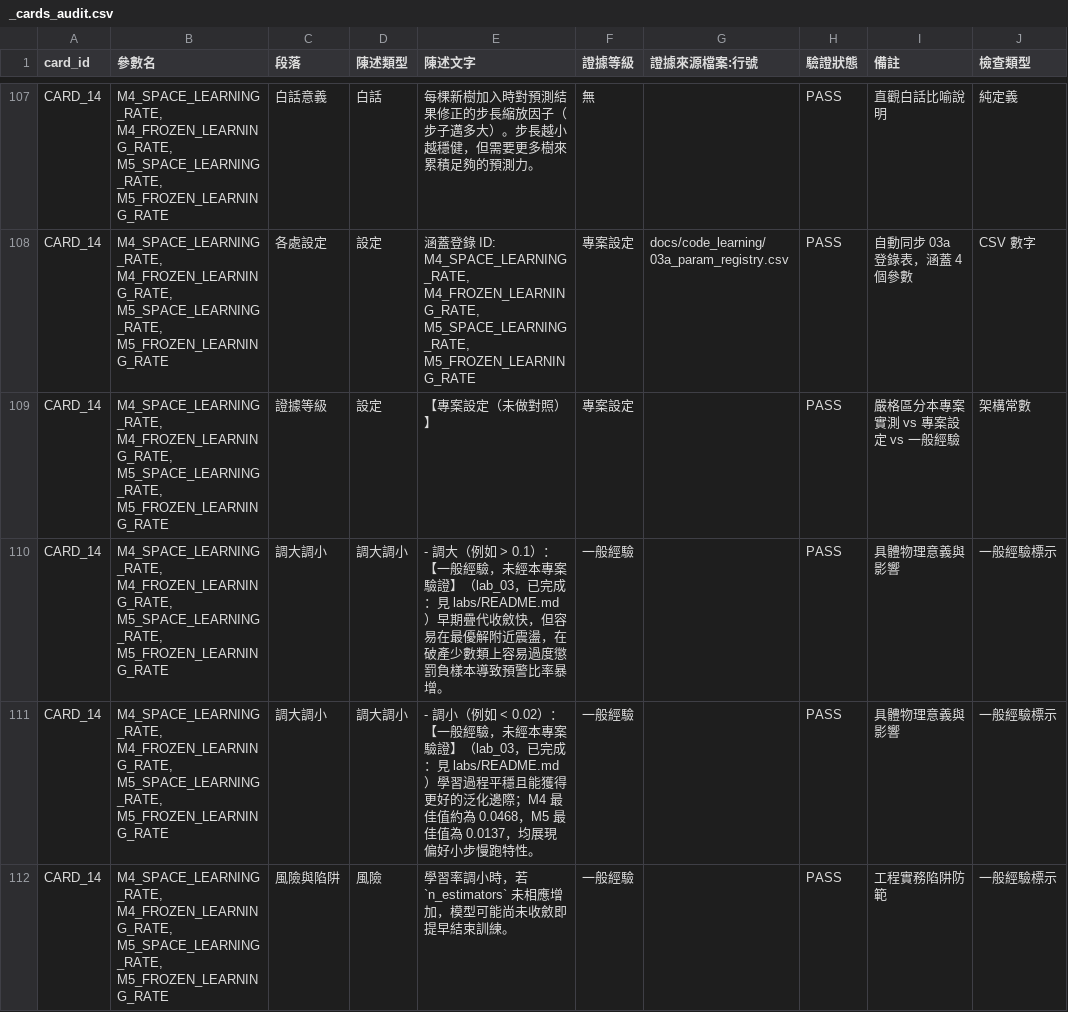
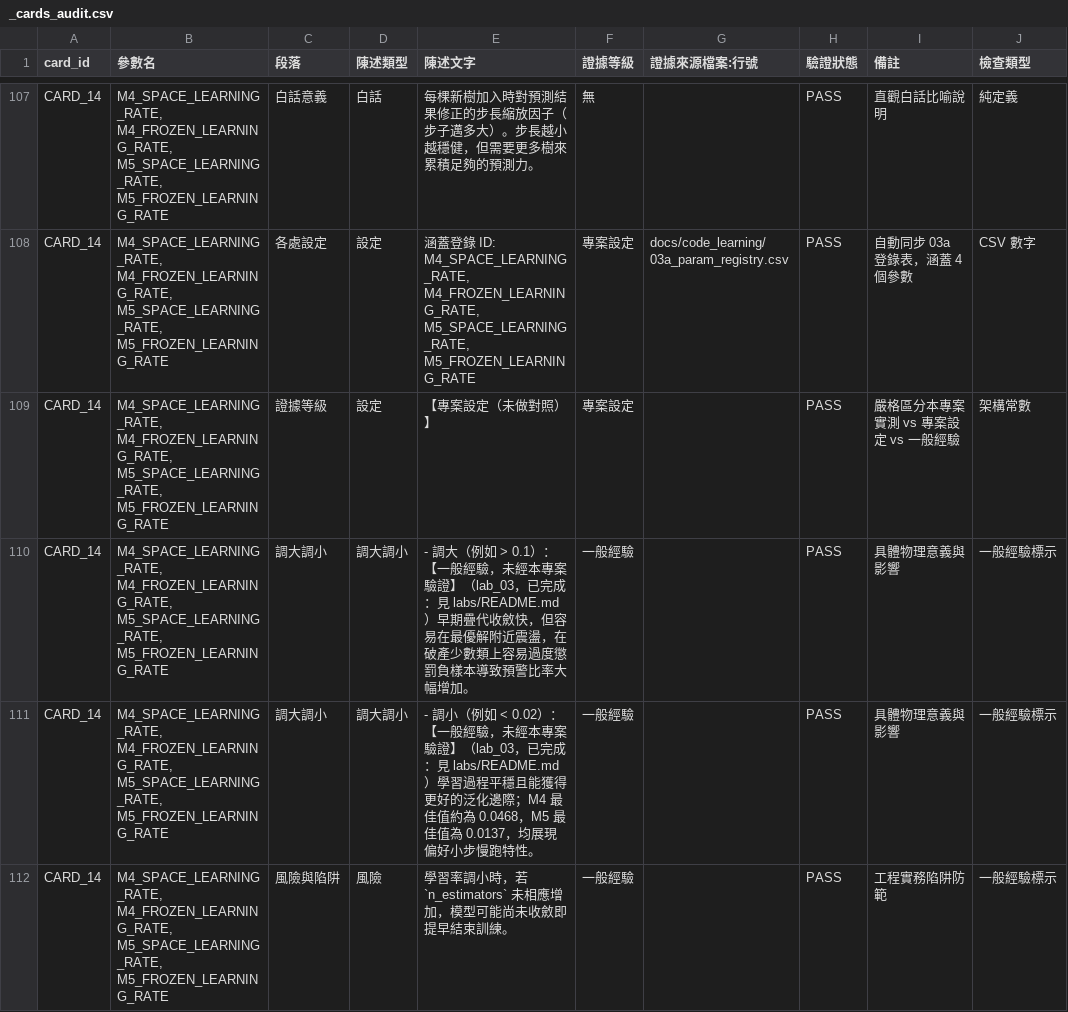
Before and after one commit to MooreCheng-code/test, a CSV file: docs/code_learning/_cards_audit.csv, drawn as a sheet; only a part is shown, gaps mark what is left out; the diff covers the shown part only.

```diff
--- a/docs/code_learning/_cards_audit.csv
+++ b/docs/code_learning/_cards_audit.csv
@@ -109,3 +109,3 @@ CARD_14,"M4_SPACE_LEARNING_RATE, M4_FROZEN_LEARNING_RATE, M5_SPACE_LEARNING_RATE
 CARD_14,"M4_SPACE_LEARNING_RATE, M4_FROZEN_LEARNING_RATE, M5_SPACE_LEARNING_RATE, M5_FROZEN_LEARNING_RATE",證據等級,設定,【專案設定（未做對照）】,專案設定,,PASS,嚴格區分本專案實測 vs 專案設定 vs 一般經驗,架構常數
-CARD_14,"M4_SPACE_LEARNING_RATE, M4_FROZEN_LEARNING_RATE, M5_SPACE_LEARNING_RATE, M5_FROZEN_LEARNING_RATE",調大調小,調大調小,- 調大（例如 > 0.1）：【一般經驗，未經本專案驗證】（lab_03，已完成：見 labs/README.md）早期疊代收斂快，但容易在最優解附近震盪，在破產少數類上容易過度懲罰負樣本導致預警比率暴增。,一般經驗,,PASS,具體物理意義與影響,一般經驗標示
+CARD_14,"M4_SPACE_LEARNING_RATE, M4_FROZEN_LEARNING_RATE, M5_SPACE_LEARNING_RATE, M5_FROZEN_LEARNING_RATE",調大調小,調大調小,- 調大（例如 > 0.1）：【一般經驗，未經本專案驗證】（lab_03，已完成：見 labs/README.md）早期疊代收斂快，但容易在最優解附近震盪，在破產少數類上容易過度懲罰負樣本導致預警比率大幅增加。,一般經驗,,PASS,具體物理意義與影響,一般經驗標示
 CARD_14,"M4_SPACE_LEARNING_RATE, M4_FROZEN_LEARNING_RATE, M5_SPACE_LEARNING_RATE, M5_FROZEN_LEARNING_RATE",調大調小,調大調小,- 調小（例如 < 0.02）：【一般經驗，未經本專案驗證】（lab_03，已完成：見 labs/README.md）學習過程平穩且能獲得更好的泛化邊際；M4 最佳值約為 0.0468，M5 最佳值為 0.0137，均展現偏好小步慢跑特性。,一般經驗,,PASS,具體物理意義與影響,一般經驗標示
```
Also changed, not shown: 3 edited cells elsewhere in this file, docs/code_learning/lab_snapshots/bugs_summary.csv, docs/code_learning/lab_snapshots/lab_05_preprocessing_ablation_snapshot.csv, 34 other files.
